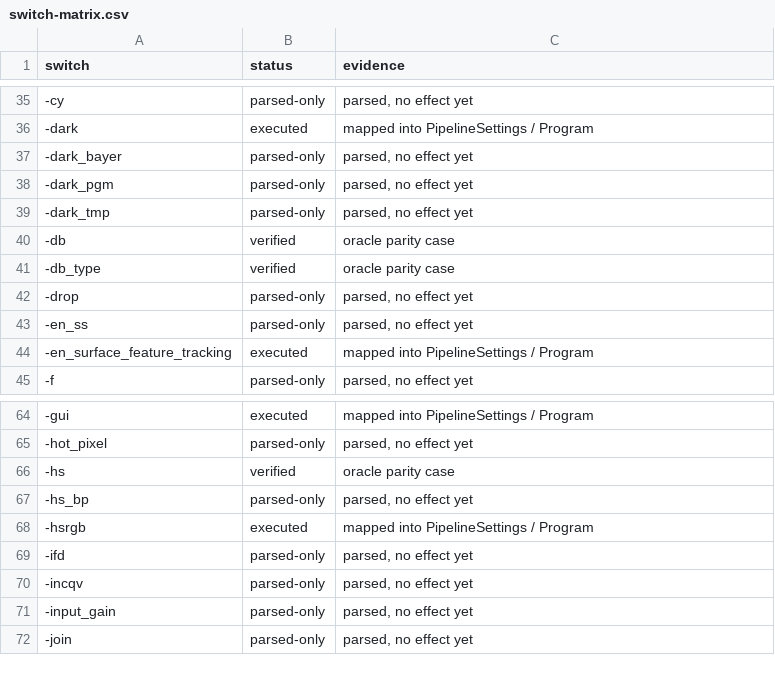
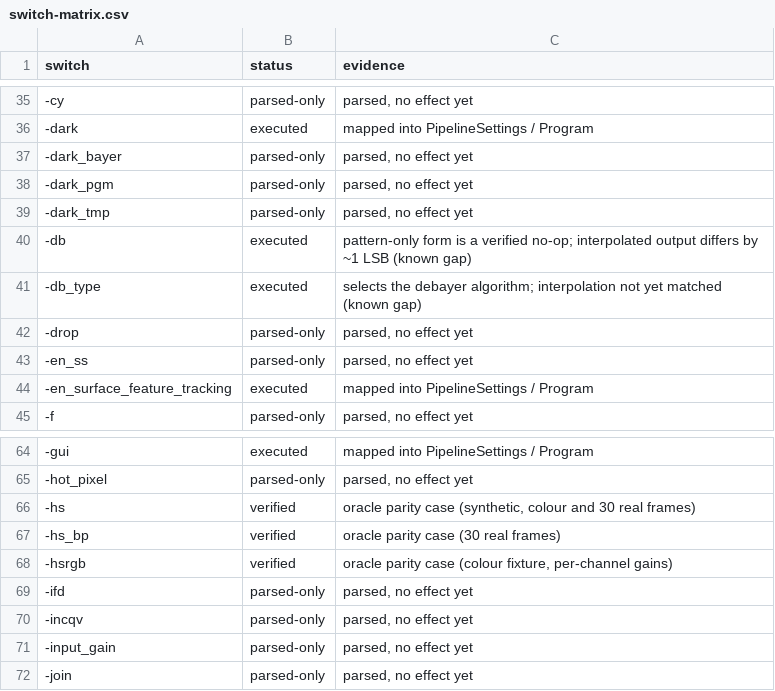
Before and after one commit to openpipp/opipp, a CSV file: docs/switch-matrix.csv, drawn as a sheet; only a part is shown, gaps mark what is left out.

Commit message:
Phase 4a: recover the histogram stretch rule and match it on real data
FUN_14009b4a0 (reached from the frame loop of FUN_14007e8e0 for options+0x1DC) measures a white
point per frame - the mean of the 25 brightest samples, weighted boundary bin, integer division -
and applies gain = whitePoint * (max/100) / (white - black). -hs_bp substitutes the mean of the 25
darkest samples for black; -hsrgb keeps one gain per channel, otherwise the smallest channel gain
is shared. No channel equalisation happens, despite the help text. The old "constant gain xxxx/100
with a -1 bias" was the saturated-tail special case plus double-precision truncation.

- HistogramStretch: measured white/black points, per-channel gains, 16-bit constant 655.35.
  MeasureWhiteSamples/MeasureBlackSamples expose the statistics for tests.
- Parser: -hs=xx% and -hs=xxp map to xx*255/100, the same field as -hs=<n>, as the engine does.
- PipelineSettings: -hs_bp is wired (it was parsed but inert); -hsrgb now means per-channel gains
  instead of colour equalisation.
- Parity: stretch-colour and stretch-colour-rgb cases; --real runs real-plain, real-stretch and
  real-stretch-bp over the 30-frame Saturn capture. The old "debayer" case only compared two
  no-ops (-db=<n> is pattern-only); renamed db-pattern-only, interpolation gap recorded.

Verified: 295 tests pass; 18 synthetic parity cases match; 30/30 real frames match at -hs=204
(gains 2.2816-2.3432, W 222..228) and at -hs=204 -hs_bp.

```diff
--- a/docs/switch-matrix.csv
+++ b/docs/switch-matrix.csv
@@ -39,4 +39,4 @@ switch,status,evidence
 -dark_tmp,parsed-only,"parsed, no effect yet"
--db,verified,oracle parity case
--db_type,verified,oracle parity case
+-db,executed,pattern-only form is a verified no-op; interpolated output differs by ~1 LSB (known gap)
+-db_type,executed,selects the debayer algorithm; interpolation not yet matched (known gap)
 -drop,parsed-only,"parsed, no effect yet"
@@ -65,5 +65,5 @@ switch,status,evidence
 -hot_pixel,parsed-only,"parsed, no effect yet"
--hs,verified,oracle parity case
--hs_bp,parsed-only,"parsed, no effect yet"
--hsrgb,executed,mapped into PipelineSettings / Program
+-hs,verified,"oracle parity case (synthetic, colour and 30 real frames)"
+-hs_bp,verified,oracle parity case (30 real frames)
+-hsrgb,verified,"oracle parity case (colour fixture, per-channel gains)"
 -ifd,parsed-only,"parsed, no effect yet"
```
Also changed, not shown: 19 other files.
